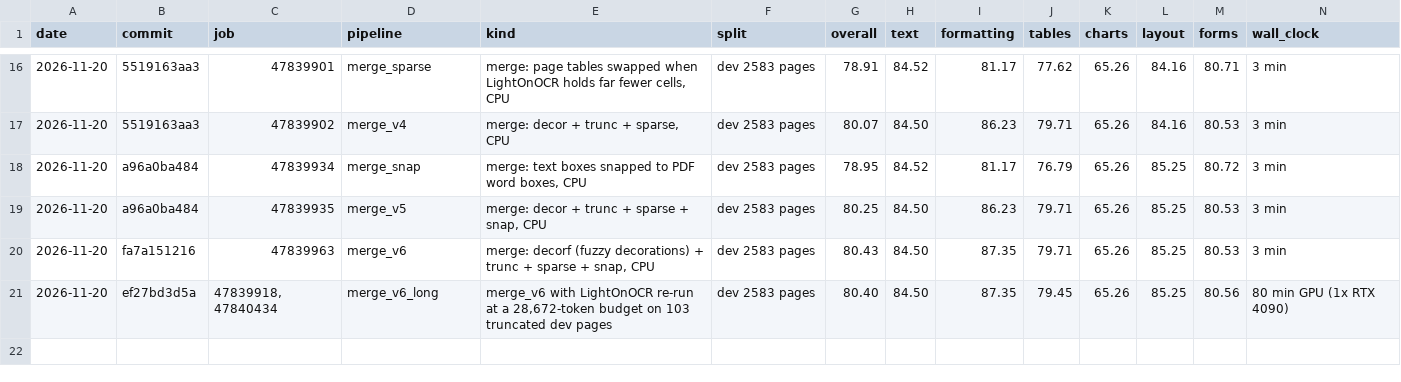
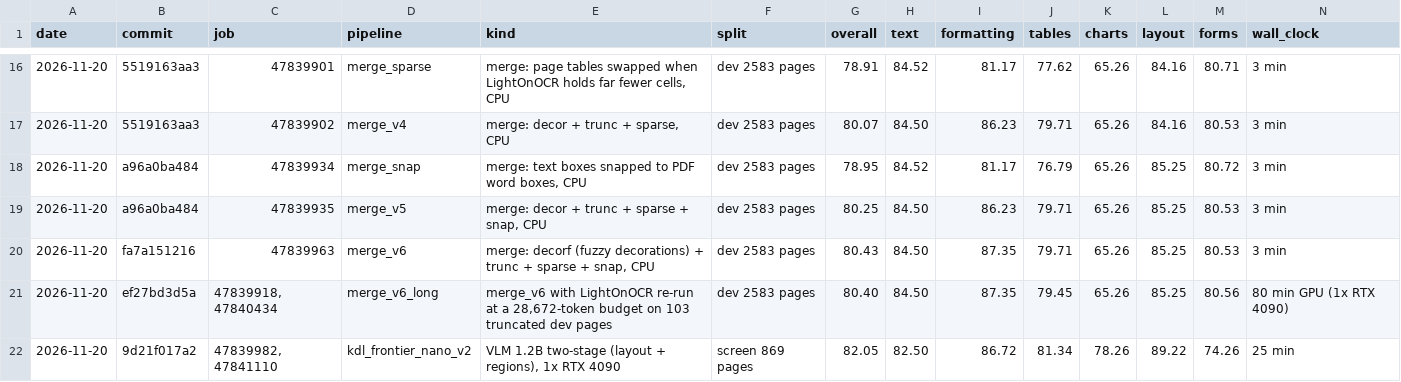
Before and after one commit to munsteraner/idp, a TSV file: results/parsebench2.tsv, drawn as a sheet; only a part is shown, gaps mark what is left out; rows hold the shown columns only; the diff names each change by its address in the sheet, - before the commit and + after, or states it on an @@ line.

```diff
--- a/results/parsebench2.tsv
+++ b/results/parsebench2.tsv
+row 22: 2026-11-20 | 9d21f017a2 | 47839982, 47841110 | kdl_frontier_nano_v2 | VLM 1.2B two-stage (layout + regions), 1x RTX 4090 | screen 869 pages | 82.05 | 82.50 | 86.72 | 81.34 | 78.26 | 89.22 | 74.26 | 25 min
```
